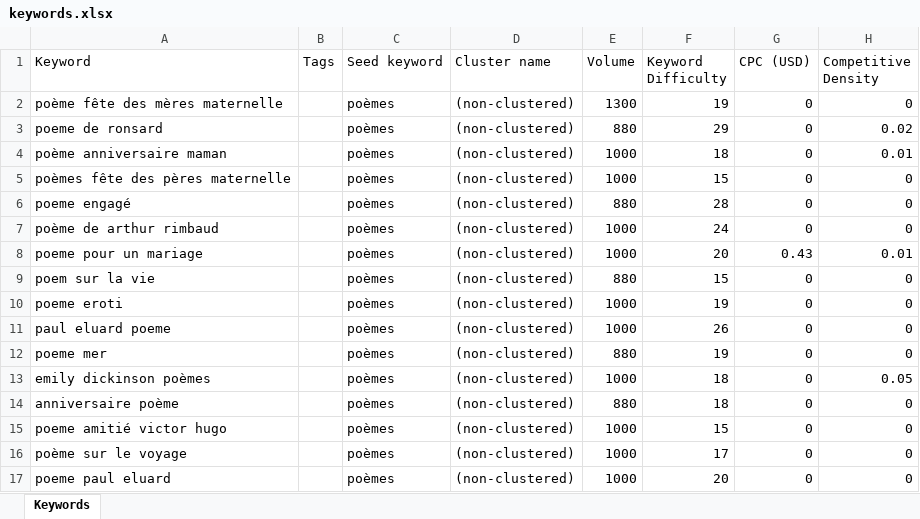
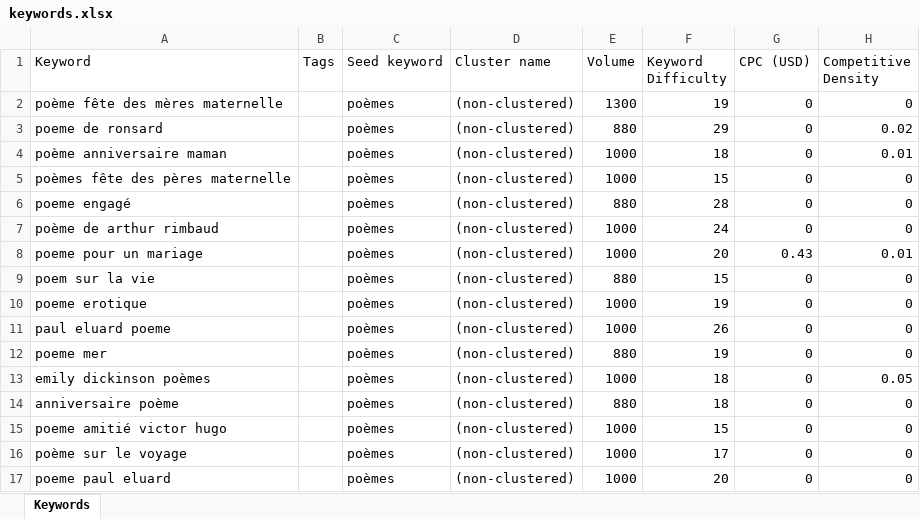
Before and after one commit to elliotvaucher/poeme-generateur, an Excel workbook: src/keywords.xlsx, sheet Keywords, drawn as a sheet; only a part is shown; values as stored, in another font and other column widths than the file's, no borders; the diff names each change by its address in the sheet, - before the commit and + after, or states it on an @@ line.

```diff
--- a/src/keywords.xlsx (sheet Keywords)
+++ b/src/keywords.xlsx (sheet Keywords)
-A10 (Keyword): poeme eroti
+A10 (Keyword): poeme erotique
```
Also changed, not shown: 11 other files.
